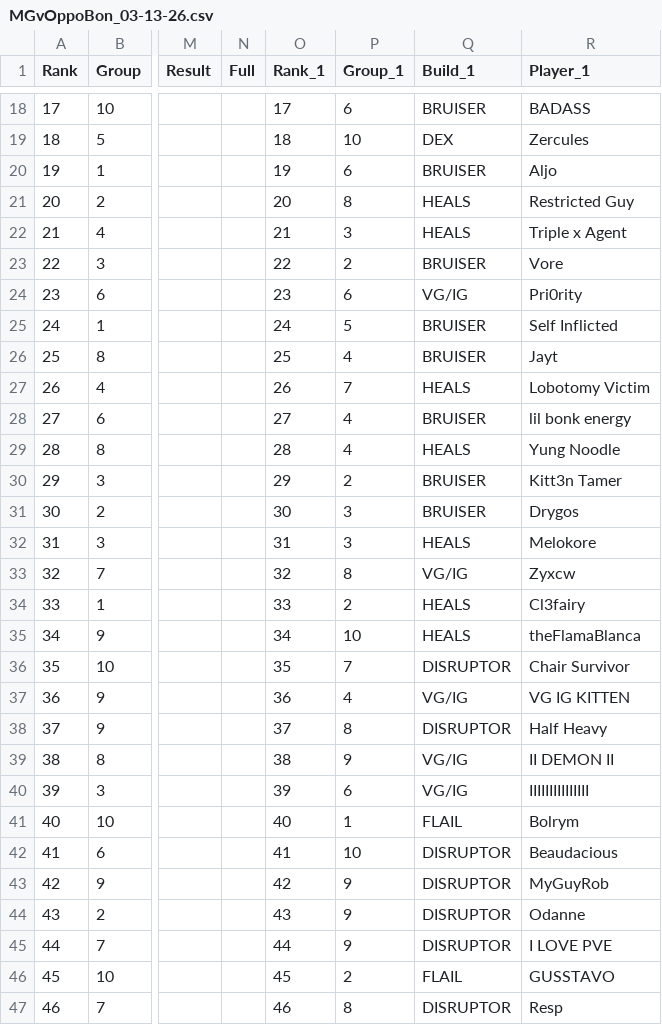
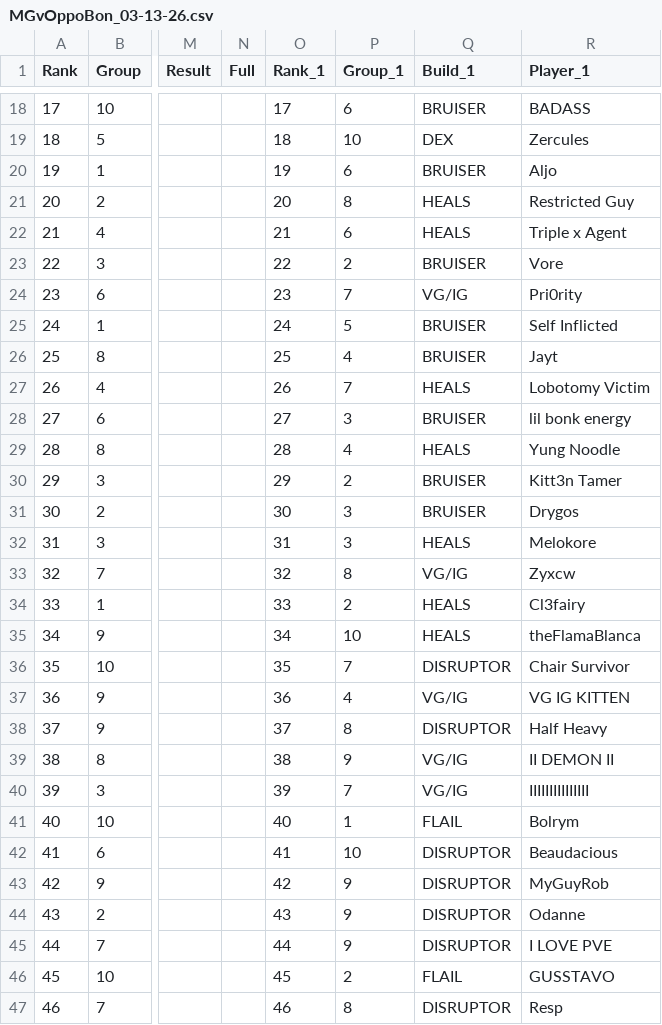
Before and after one commit to JabariWilliams/MG-War-App, a CSV file: public/MGvOppoBon_03-13-26.csv, drawn as a sheet; only a part is shown, gaps mark what is left out; the diff names each change by its address in the sheet, - before the commit and + after, or states it on an @@ line.

Commit message:
Update MGvOppoBon_03-13-26.csv

```diff
--- a/public/MGvOppoBon_03-13-26.csv
+++ b/public/MGvOppoBon_03-13-26.csv
-P22 (Group_1): 3
+P22 (Group_1): 6
-P24 (Group_1): 6
+P24 (Group_1): 7
-P28 (Group_1): 4
+P28 (Group_1): 3
-P40 (Group_1): 6
+P40 (Group_1): 7
```
